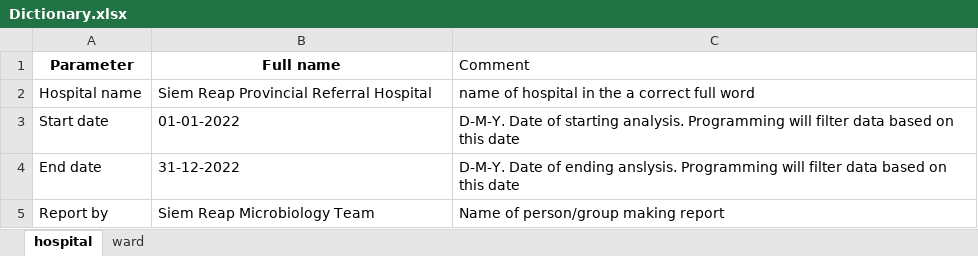
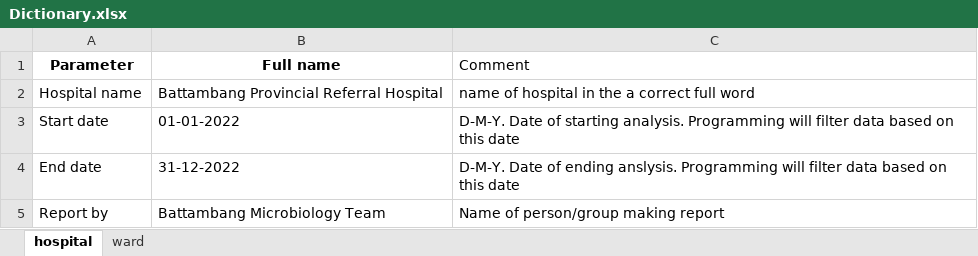
Before and after one commit to Sopheap15/Micro-Report, an Excel workbook: data/Dictionary.xlsx, sheet hospital, drawn as a sheet; values as stored, in another font and other column widths than the file's, no borders; the diff names each change by its address in the sheet, - before the commit and + after, or states it on an @@ line.

Commit message:
update HAI table

```diff
--- a/data/Dictionary.xlsx (sheet hospital)
+++ b/data/Dictionary.xlsx (sheet hospital)
-B2 (Full name): Siem Reap Provincial Referral Hospital
+B2 (Full name): Battambang Provincial Referral Hospital
-B5 (Full name): Siem Reap Microbiology Team
+B5 (Full name): Battambang Microbiology Team
```
Also changed, not shown: 2 other files.
